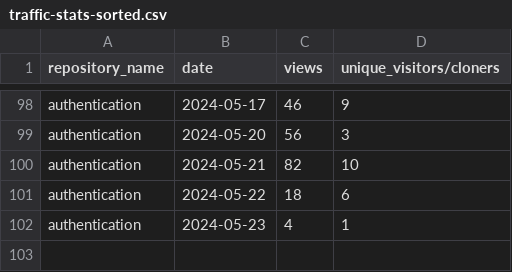
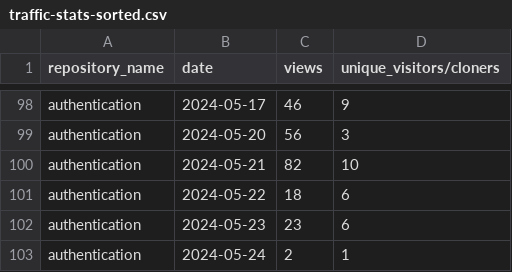
Before and after one commit to jpmorgan-payments/authentication, a CSV file: metrics/traffic-stats-sorted.csv, drawn as a sheet; only a part is shown, gaps mark what is left out.

```diff
--- a/metrics/traffic-stats-sorted.csv
+++ b/metrics/traffic-stats-sorted.csv
@@ -101,2 +101,3 @@ authentication,2024-05-21,82,10
 authentication,2024-05-22,18,6
-authentication,2024-05-23,4,1
+authentication,2024-05-23,23,6
+authentication,2024-05-24,2,1
```
Also changed, not shown: metrics/clone-stats-sorted.csv, metrics/clone-stats.csv, 3 other files.
